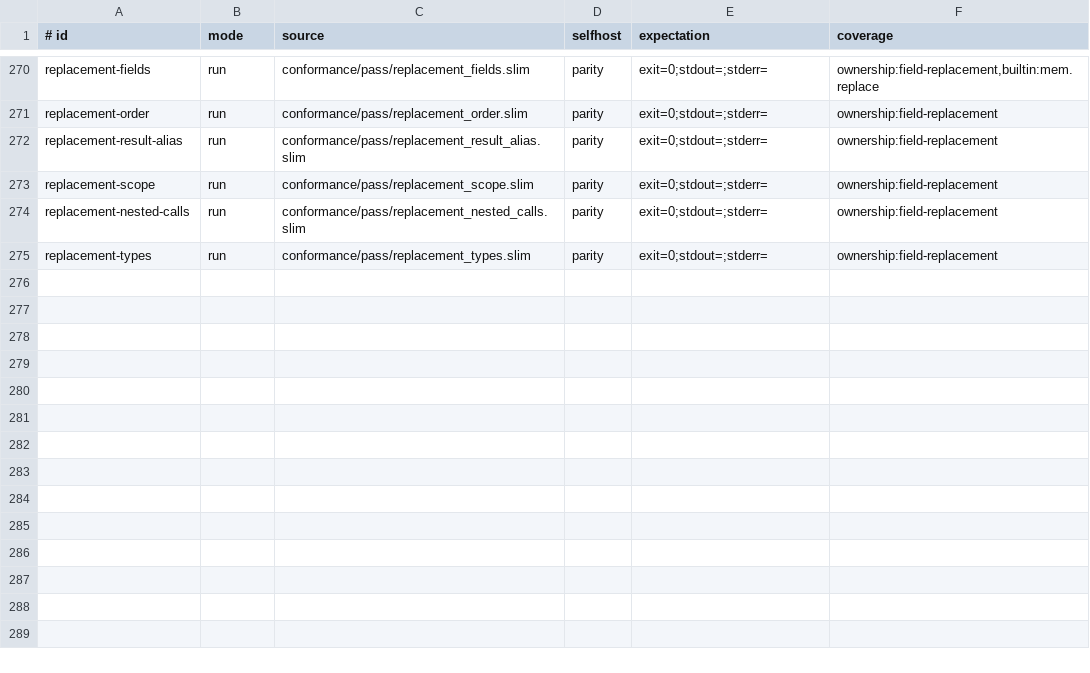
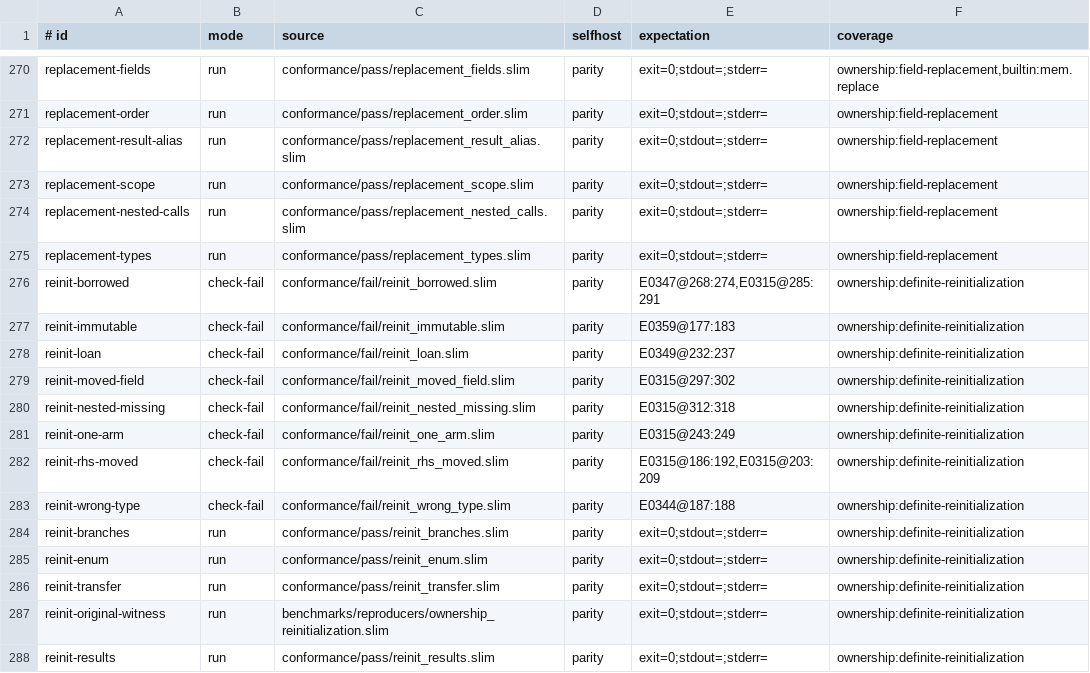
Before and after one commit to pgorzelany/slim, a TSV file: conformance/manifest.tsv, drawn as a sheet; only a part is shown, gaps mark what is left out; the diff names each change by its address in the sheet, - before the commit and + after, or states it on an @@ line.

Commit message:
Track definite owner reinitialization across branch joins

```diff
--- a/conformance/manifest.tsv
+++ b/conformance/manifest.tsv
+row 276: reinit-borrowed | check-fail | conformance/fail/reinit_borrowed.slim | parity | E0347@268:274,E0315@285:291 | ownership:definite-reinitialization
+row 277: reinit-immutable | check-fail | conformance/fail/reinit_immutable.slim | parity | E0359@177:183 | ownership:definite-reinitialization
+row 278: reinit-loan | check-fail | conformance/fail/reinit_loan.slim | parity | E0349@232:237 | ownership:definite-reinitialization
+row 279: reinit-moved-field | check-fail | conformance/fail/reinit_moved_field.slim | parity | E0315@297:302 | ownership:definite-reinitialization
+row 280: reinit-nested-missing | check-fail | conformance/fail/reinit_nested_missing.slim | parity | E0315@312:318 | ownership:definite-reinitialization
+row 281: reinit-one-arm | check-fail | conformance/fail/reinit_one_arm.slim | parity | E0315@243:249 | ownership:definite-reinitialization
+row 282: reinit-rhs-moved | check-fail | conformance/fail/reinit_rhs_moved.slim | parity | E0315@186:192,E0315@203:209 | ownership:definite-reinitialization
+row 283: reinit-wrong-type | check-fail | conformance/fail/reinit_wrong_type.slim | parity | E0344@187:188 | ownership:definite-reinitialization
+row 284: reinit-branches | run | conformance/pass/reinit_branches.slim | parity | exit=0;stdout=;stderr= | ownership:definite-reinitialization
+row 285: reinit-enum | run | conformance/pass/reinit_enum.slim | parity | exit=0;stdout=;stderr= | ownership:definite-reinitialization
+row 286: reinit-transfer | run | conformance/pass/reinit_transfer.slim | parity | exit=0;stdout=;stderr= | ownership:definite-reinitialization
+row 287: reinit-original-witness | run | benchmarks/reproducers/ownership_reinitialization.slim | parity | exit=0;stdout=;stderr= | ownership:definite-reinitialization
+row 288: reinit-results | run | conformance/pass/reinit_results.slim | parity | exit=0;stdout=;stderr= | ownership:definite-reinitialization
```
Also changed, not shown: 28 other files.
